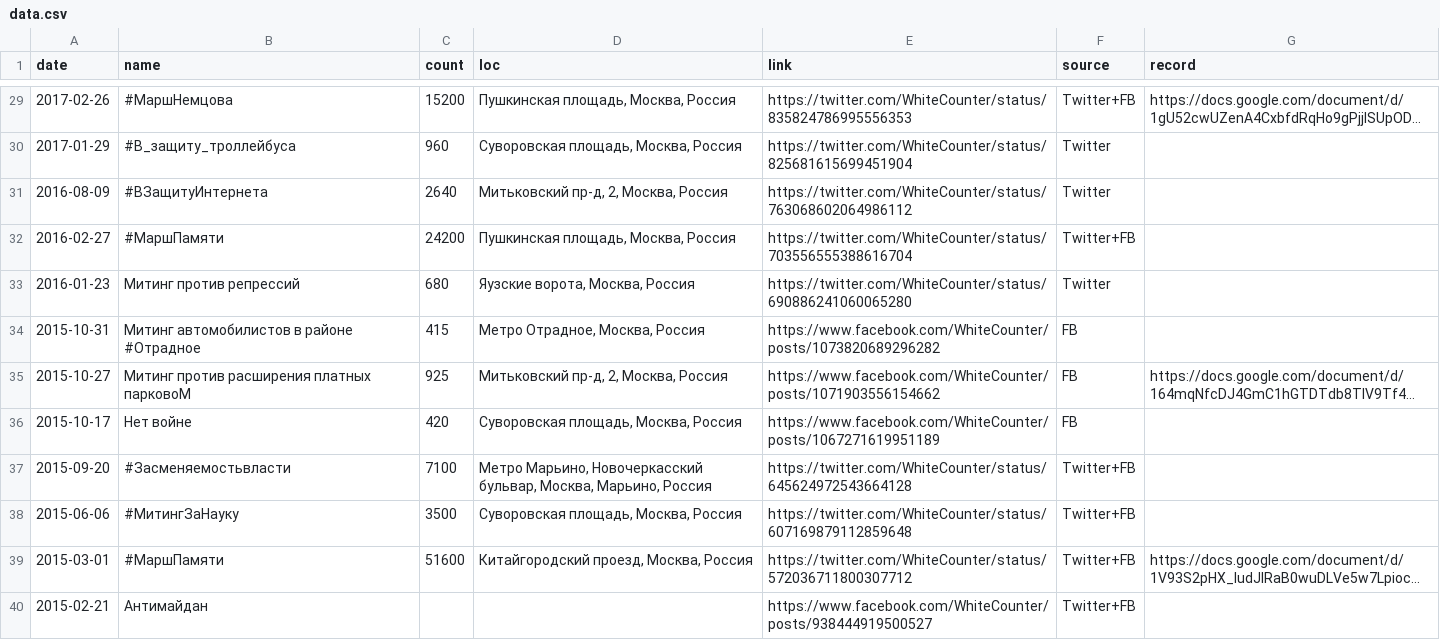
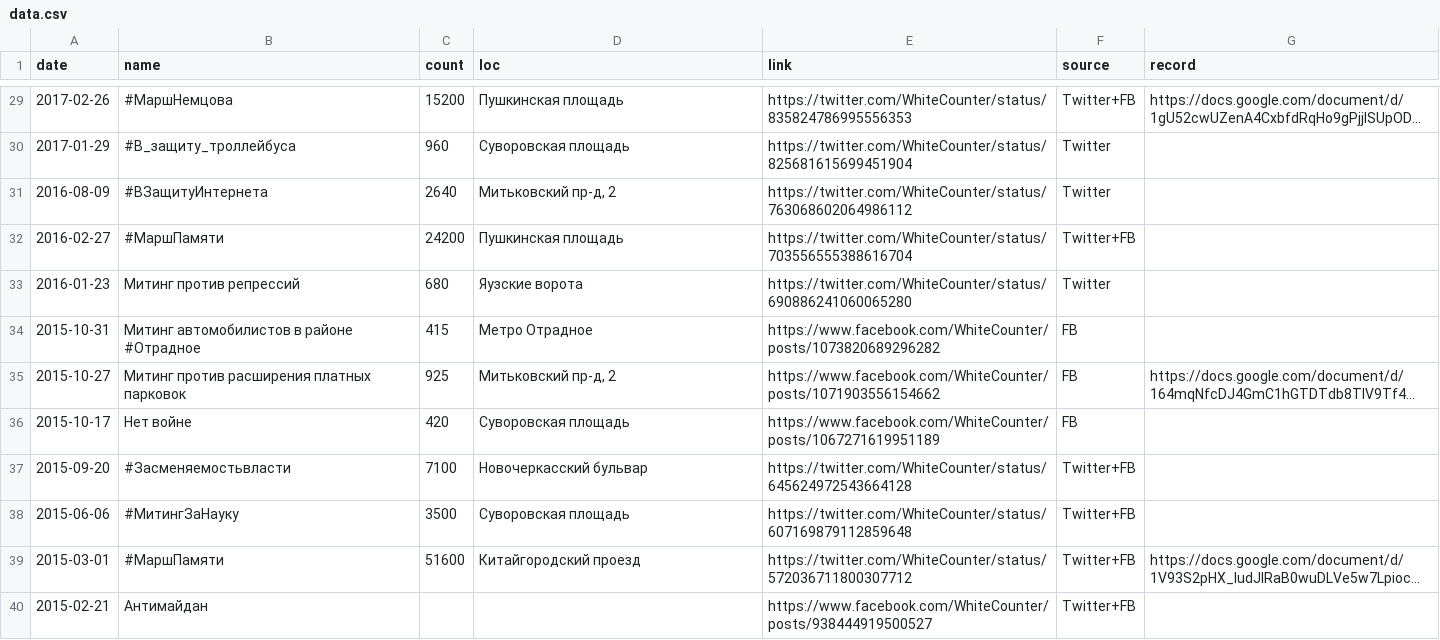
Before and after one commit to AntiDeprime/whitecounter, a CSV file: data.csv, drawn as a sheet; only a part is shown, gaps mark what is left out; long unchanged cells end in …; the diff covers the shown part only; the diff names each change by its address in the sheet, - before the commit and + after, or states it on an @@ line.

```diff
--- a/data.csv
+++ b/data.csv
-D29 (loc): Пушкинская площадь, Москва, Россия
+D29 (loc): Пушкинская площадь
-D30 (loc): Суворовская площадь, Москва, Россия
+D30 (loc): Суворовская площадь
-D31 (loc): Митьковский пр-д, 2, Москва, Россия
+D31 (loc): Митьковский пр-д, 2
-D32 (loc): Пушкинская площадь, Москва, Россия
+D32 (loc): Пушкинская площадь
-D33 (loc): Яузские ворота, Москва, Россия
+D33 (loc): Яузские ворота
-D34 (loc): Метро Отрадное, Москва, Россия
+D34 (loc): Метро Отрадное
-B35 (name): Митинг против расширения платных парковоМ
+B35 (name): Митинг против расширения платных парковок
-D35 (loc): Митьковский пр-д, 2, Москва, Россия
+D35 (loc): Митьковский пр-д, 2
-D36 (loc): Суворовская площадь, Москва, Россия
+D36 (loc): Суворовская площадь
-D37 (loc): Метро Марьино, Новочеркасский бульвар, Москва, Марьино, Россия
+D37 (loc): Новочеркасский бульвар
-D38 (loc): Суворовская площадь, Москва, Россия
+D38 (loc): Суворовская площадь
-D39 (loc): Китайгородский проезд, Москва, Россия
+D39 (loc): Китайгородский проезд
```
Also changed, not shown: 41 edited cells elsewhere in this file, 7 other files.
